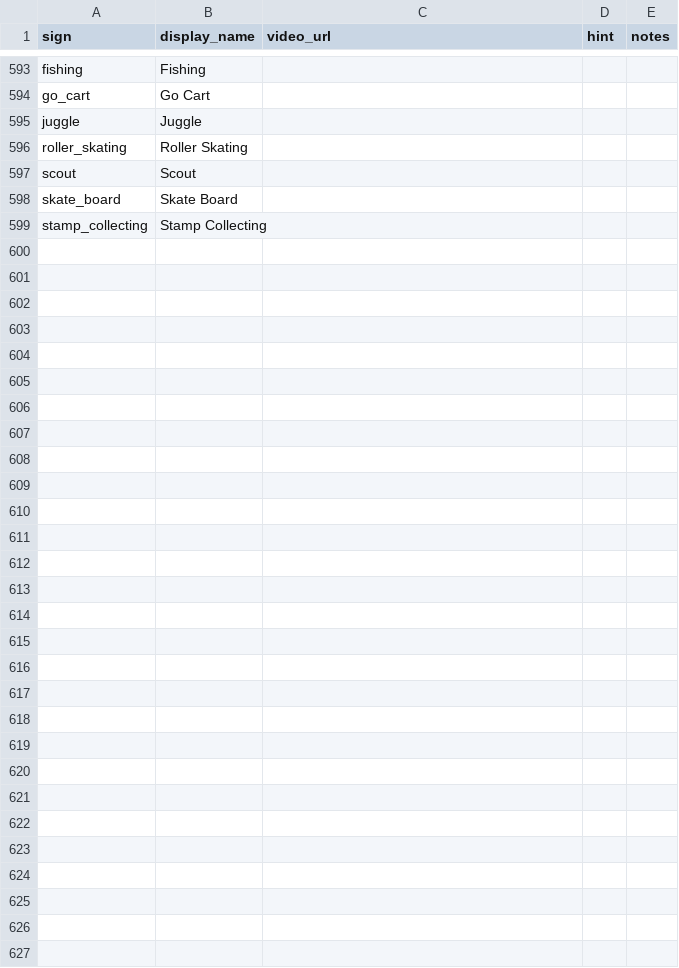
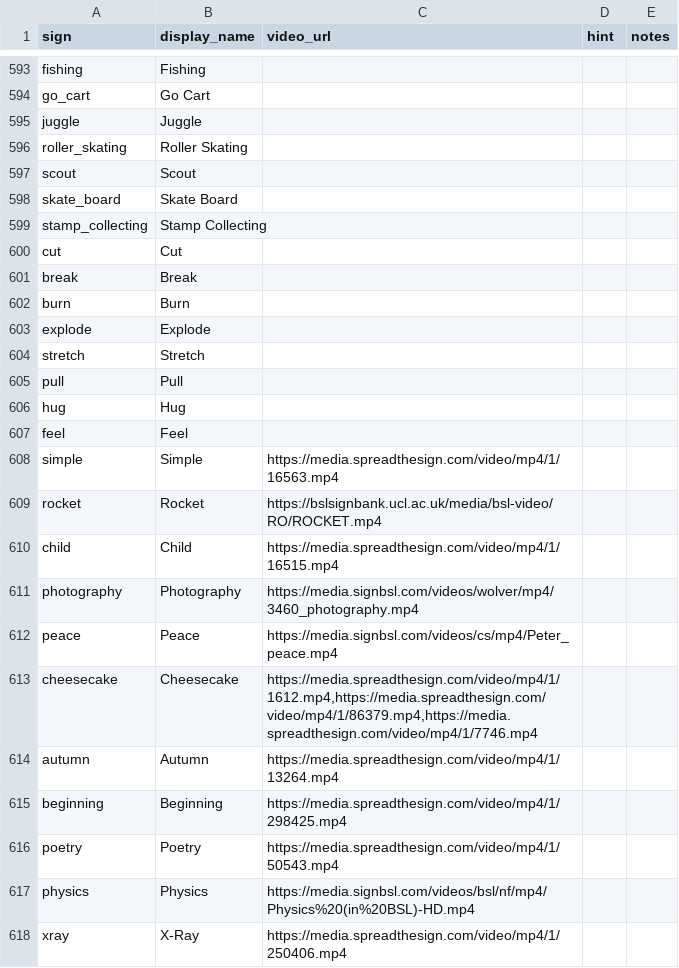
Before and after one commit to binaryoverload/bsl-resources, a TSV file: src/data/signs.tsv, drawn as a sheet; only a part is shown, gaps mark what is left out; the diff covers the shown part only.

Commit message:
Update data

```diff
--- a/src/data/signs.tsv
+++ b/src/data/signs.tsv
@@ -599 +599,20 @@ skate_board	Skate Board
 stamp_collecting	Stamp Collecting			
+cut	Cut			
+break	Break			
+burn	Burn			
+explode	Explode			
+stretch	Stretch			
+pull	Pull			
+hug	Hug			
+feel	Feel			
+simple	Simple	https://media.spreadthesign.com/video/mp4/1/16563.mp4		
+rocket	Rocket	https://bslsignbank.ucl.ac.uk/media/bsl-video/RO/ROCKET.mp4		
+child	Child	https://media.spreadthesign.com/video/mp4/1/16515.mp4		
+photography	Photography	https://media.signbsl.com/videos/wolver/mp4/3460_photography.mp4		
+peace	Peace	https://media.signbsl.com/videos/cs/mp4/Peter_peace.mp4		
+cheesecake	Cheesecake	https://media.spreadthesign.com/video/mp4/1/1612.mp4,https://media.spreadthesign.com/video/mp4/1/86379.mp4,https://media.spreadthesign.com/video/mp4/1/7746.mp4		
+autumn	Autumn	https://media.spreadthesign.com/video/mp4/1/13264.mp4		
+beginning	Beginning	https://media.spreadthesign.com/video/mp4/1/298425.mp4		
+poetry	Poetry	https://media.spreadthesign.com/video/mp4/1/50543.mp4		
+physics	Physics	https://media.signbsl.com/videos/bsl/nf/mp4/Physics%20(in%20BSL)-HD.mp4		
+xray	X-Ray	https://media.spreadthesign.com/video/mp4/1/250406.mp4		
```
Also changed, not shown: 26 added rows and 10 edited cells elsewhere in this file, src/data/groupings/categories.tsv, src/data/groupings/categories_meta.tsv.
